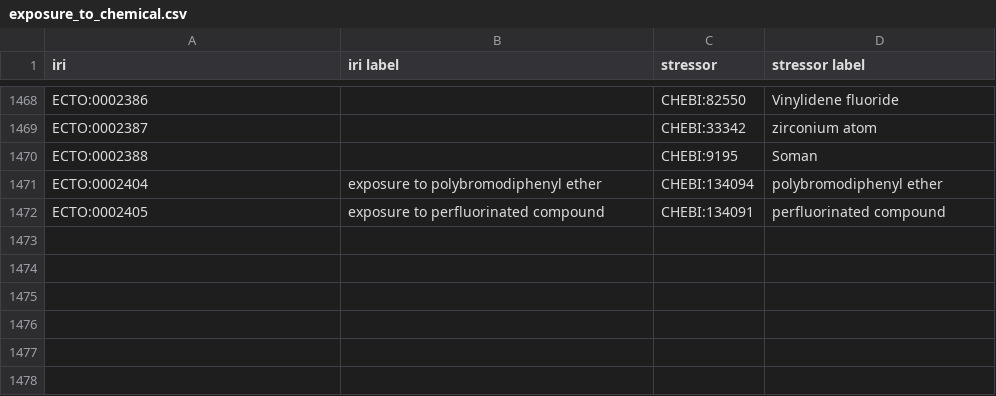
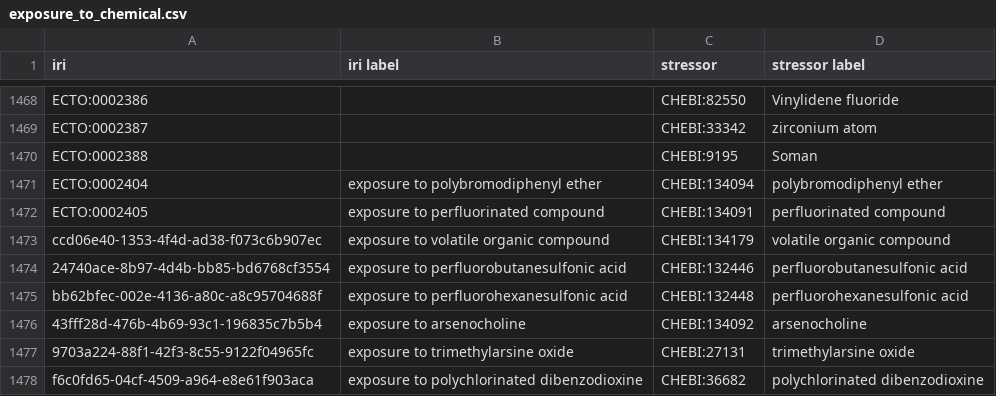
Before and after one commit to EnvironmentOntology/environmental-exposure-ontology, a CSV file: src/ontology/modules/exposure_to_chemical.csv, drawn as a sheet; only a part is shown, gaps mark what is left out; the diff names each change by its address in the sheet, - before the commit and + after, or states it on an @@ line.

Commit message:
added new CHEBI terms, addresses #6

```diff
--- a/src/ontology/modules/exposure_to_chemical.csv
+++ b/src/ontology/modules/exposure_to_chemical.csv
+row 1473: ccd06e40-1353-4f4d-ad38-f073c6b907ec | exposure to volatile organic compound | CHEBI:134179 | volatile organic compound
+row 1474: 24740ace-8b97-4d4b-bb85-bd6768cf3554 | exposure to perfluorobutanesulfonic acid | CHEBI:132446 | perfluorobutanesulfonic acid
+row 1475: bb62bfec-002e-4136-a80c-a8c95704688f | exposure to perfluorohexanesulfonic acid | CHEBI:132448 | perfluorohexanesulfonic acid
+row 1476: 43fff28d-476b-4b69-93c1-196835c7b5b4 | exposure to arsenocholine | CHEBI:134092 | arsenocholine
+row 1477: 9703a224-88f1-42f3-8c55-9122f04965fc | exposure to trimethylarsine oxide | CHEBI:27131 | trimethylarsine oxide
+row 1478: f6c0fd65-04cf-4509-a964-e8e61f903aca | exposure to polychlorinated dibenzodioxine | CHEBI:36682 | polychlorinated dibenzodioxine
```
